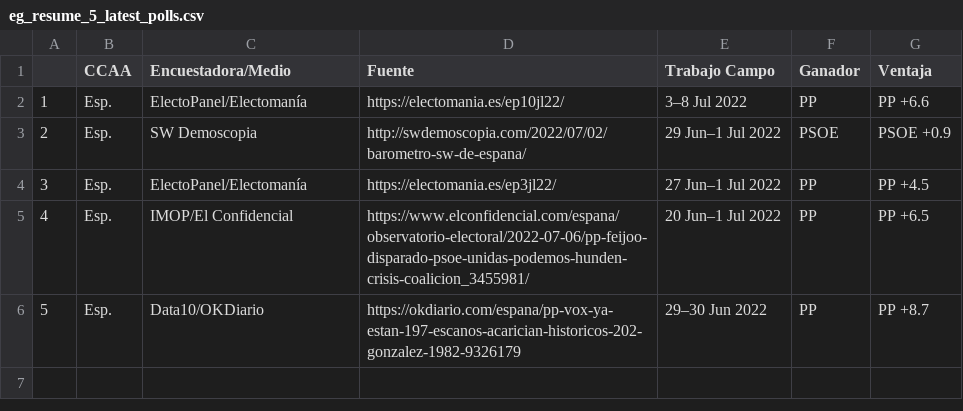
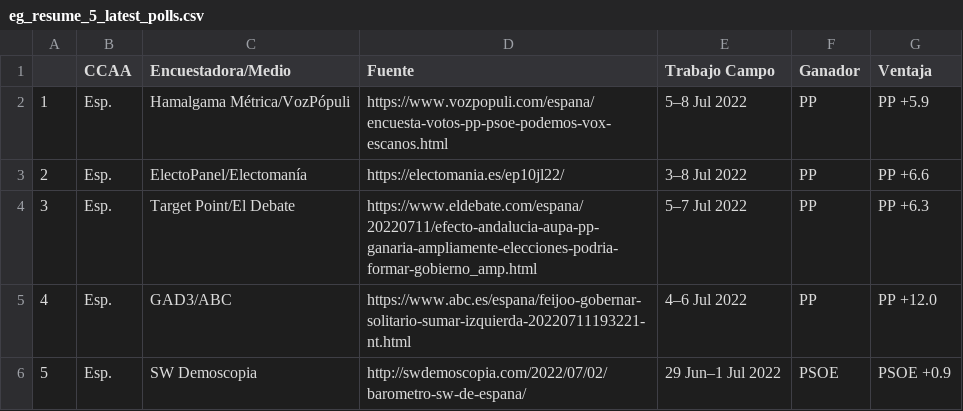
Before and after one commit to endikasatu/encuestas_esp, a CSV file: data/eg_resume_5_latest_polls.csv, drawn as a sheet.

```diff
--- a/data/eg_resume_5_latest_polls.csv
+++ b/data/eg_resume_5_latest_polls.csv
@@ -1,6 +1,6 @@
 "","CCAA","Encuestadora/Medio","Fuente","Trabajo Campo","Ganador","Ventaja"
-"1","Esp.","ElectoPanel/Electomanía","https://electomania.es/ep10jl22/","3–8 Jul 2022","PP","PP +6.6"
-"2","Esp.","SW Demoscopia","http://swdemoscopia.com/2022/07/02/barometro-sw-de-espana/","29 Jun–1 Jul 2022","PSOE","PSOE +0.9"
-"3","Esp.","ElectoPanel/Electomanía","https://electomania.es/ep3jl22/","27 Jun–1 Jul 2022","PP","PP +4.5"
-"4","Esp.","IMOP/El Confidencial","https://www.elconfidencial.com/espana/observatorio-electoral/2022-07-06/pp-feijoo-disparado-psoe-unidas-podemos-hunden-crisis-coalicion_3455981/","20 Jun–1 Jul 2022","PP","PP +6.5"
-"5","Esp.","Data10/OKDiario","https://okdiario.com/espana/pp-vox-ya-estan-197-escanos-acarician-historicos-202-gonzalez-1982-9326179","29–30 Jun 2022","PP","PP +8.7"
+"1","Esp.","Hamalgama Métrica/VozPópuli","https://www.vozpopuli.com/espana/encuesta-votos-pp-psoe-podemos-vox-escanos.html","5–8 Jul 2022","PP","PP +5.9"
+"2","Esp.","ElectoPanel/Electomanía","https://electomania.es/ep10jl22/","3–8 Jul 2022","PP","PP +6.6"
+"3","Esp.","Target Point/El Debate","https://www.eldebate.com/espana/20220711/efecto-andalucia-aupa-pp-ganaria-ampliamente-elecciones-podria-formar-gobierno_amp.html","5–7 Jul 2022","PP","PP +6.3"
+"4","Esp.","GAD3/ABC","https://www.abc.es/espana/feijoo-gobernar-solitario-sumar-izquierda-20220711193221-nt.html","4–6 Jul 2022","PP","PP +12.0"
+"5","Esp.","SW Demoscopia","http://swdemoscopia.com/2022/07/02/barometro-sw-de-espana/","29 Jun–1 Jul 2022","PSOE","PSOE +0.9"
```
Also changed, not shown: data/spain_latest_polls.csv, 3 other files.
